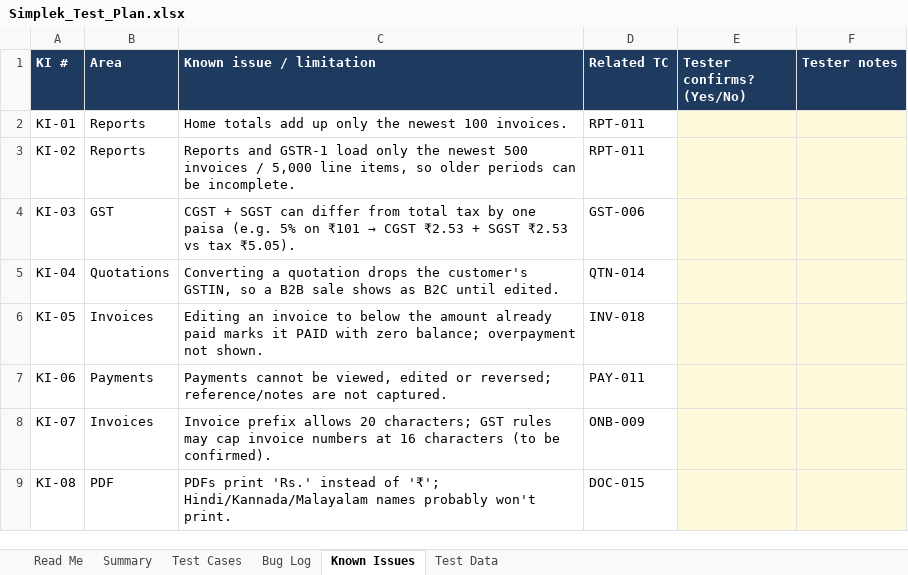
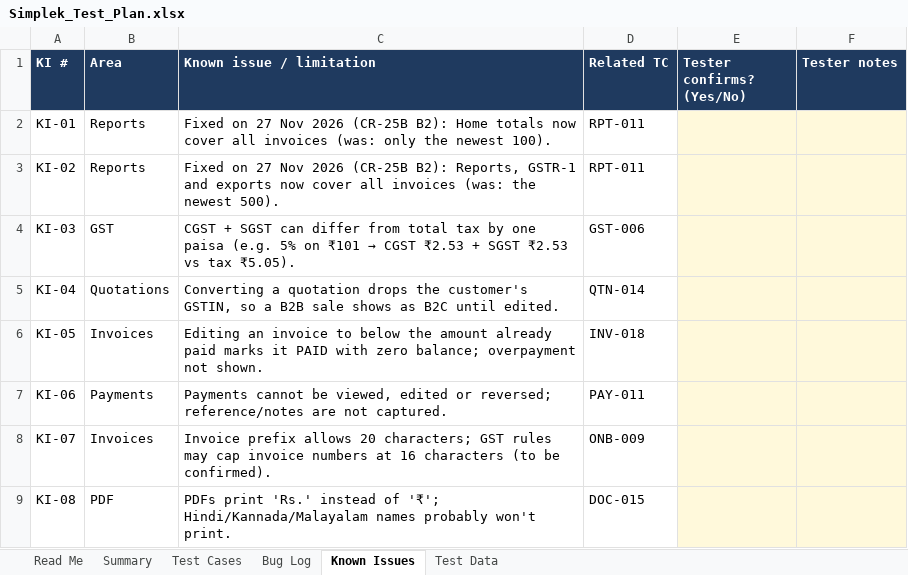
Before and after one commit to KKMaharaj/simplek, an Excel workbook: docs/Simplek_Test_Plan.xlsx, sheet Known Issues, drawn as a sheet; only a part is shown; values as stored, in another font and other column widths than the file's, no borders; the diff names each change by its address in the sheet, - before the commit and + after, or states it on an @@ line.

```diff
--- a/docs/Simplek_Test_Plan.xlsx (sheet Known Issues)
+++ b/docs/Simplek_Test_Plan.xlsx (sheet Known Issues)
-C2 (Known issue / limitation): Home totals add up only the newest 100 invoices.
+C2 (Known issue / limitation): Fixed on 27 Nov 2026 (CR-25B B2): Home totals now cover all invoices (was: only the newest 100).
-C3 (Known issue / limitation): Reports and GSTR-1 load only the newest 500 invoices / 5,000 line items, so older periods can be incomplete.
+C3 (Known issue / limitation): Fixed on 27 Nov 2026 (CR-25B B2): Reports, GSTR-1 and exports now cover all invoices (was: the newest 500).
```
Also changed, not shown: sheet Test Cases, formulas that keep their value, 1 other file.
